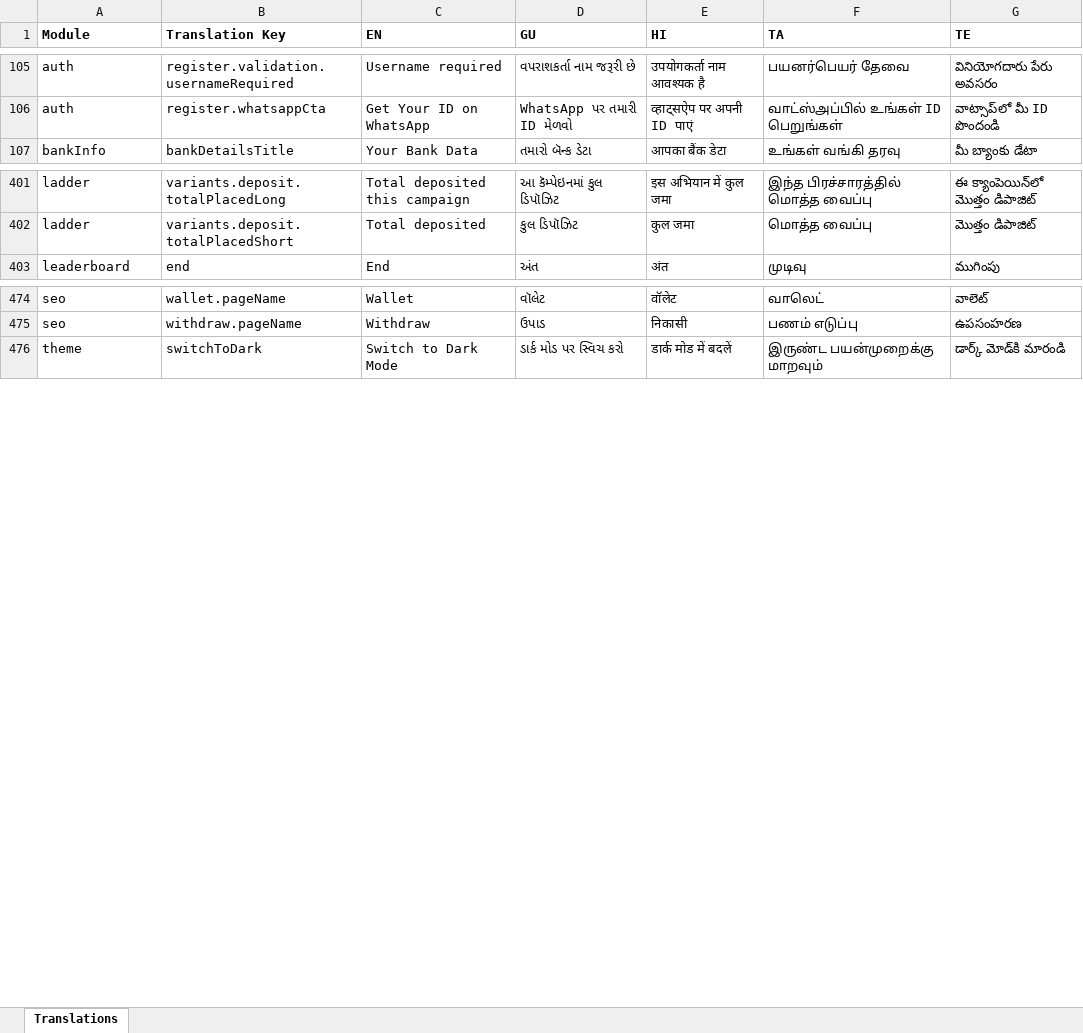
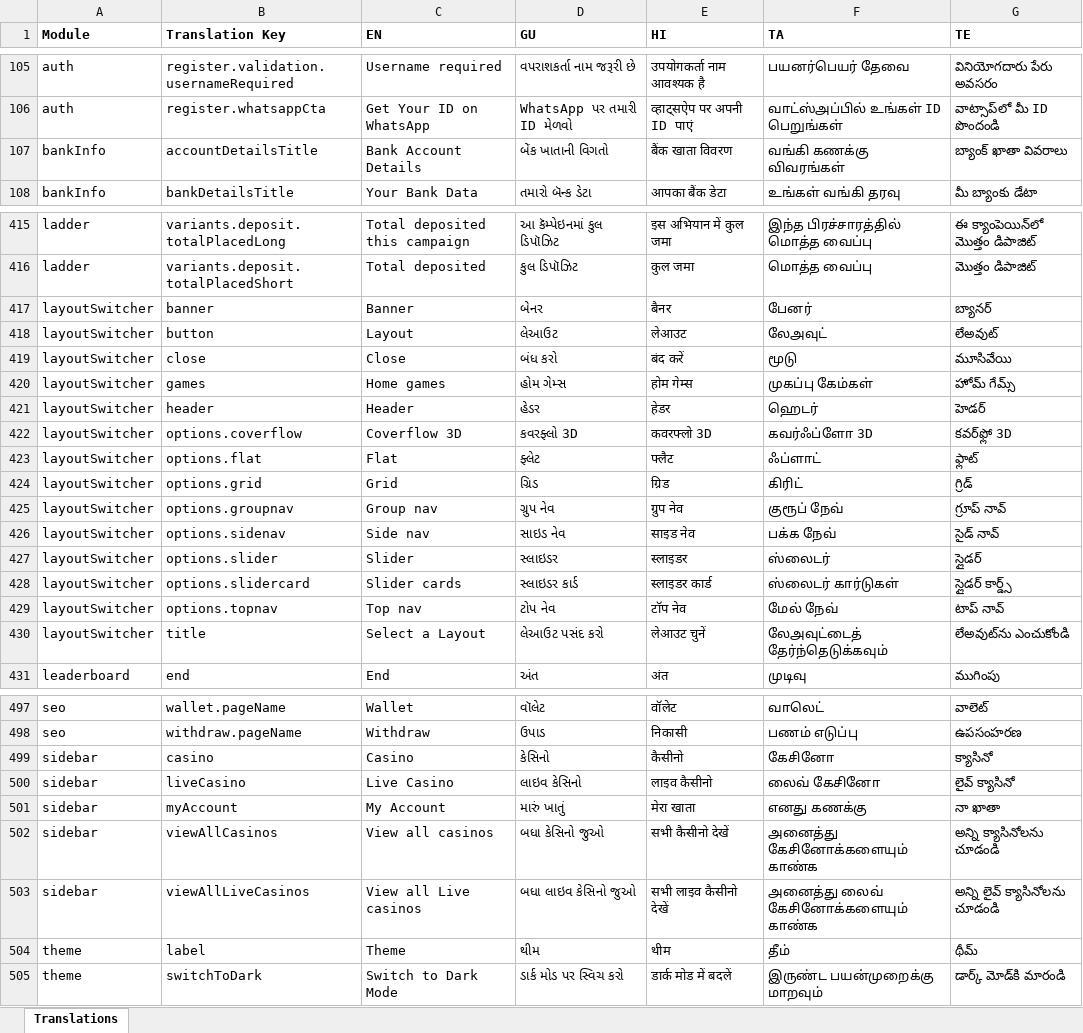
Before and after one commit to prakash-oxfyn/multilingual, an Excel workbook: setbet/locales-excel/setbet_translations.xlsx, sheet Translations, drawn as a sheet; only a part is shown, gaps mark what is left out; values as stored, in another font and other column widths than the file's, no borders; the diff covers the shown part only; the diff names each change by its address in the sheet, - before the commit and + after, or states it on an @@ line.

Commit message:
Update translations and add new placeholders in locale JSON files for multiple languages

```diff
--- a/setbet/locales-excel/setbet_translations.xlsx (sheet Translations)
+++ b/setbet/locales-excel/setbet_translations.xlsx (sheet Translations)
+row 107: bankInfo | accountDetailsTitle | Bank Account Details | બેંક ખાતાની વિગતો | बैंक खाता विवरण | வங்கி கணக்கு விவரங்கள் | బ్యాంక్ ఖాతా వివరాలు
+row 417: layoutSwitcher | banner | Banner | બેનર | बैनर | பேனர் | బ్యానర్
+row 418: layoutSwitcher | button | Layout | લેઆઉટ | लेआउट | லேஅவுட் | లేఅవుట్
+row 419: layoutSwitcher | close | Close | બંધ કરો | बंद करें | மூடு | మూసివేయి
+row 420: layoutSwitcher | games | Home games | હોમ ગેમ્સ | होम गेम्स | முகப்பு கேம்கள் | హోమ్ గేమ్స్
+row 421: layoutSwitcher | header | Header | હેડર | हेडर | ஹெடர் | హెడర్
+row 422: layoutSwitcher | options.coverflow | Coverflow 3D | કવરફ્લો 3D | कवरफ्लो 3D | கவர்ஃப்ளோ 3D | కవర్‌ఫ్లో 3D
+row 423: layoutSwitcher | options.flat | Flat | ફ્લેટ | फ्लैट | ஃப்ளாட் | ఫ్లాట్
+row 424: layoutSwitcher | options.grid | Grid | ગ્રિડ | ग्रिड | கிரிட் | గ్రిడ్
+row 425: layoutSwitcher | options.groupnav | Group nav | ગ્રુપ નેવ | ग्रुप नेव | குரூப் நேவ் | గ్రూప్ నావ్
+row 426: layoutSwitcher | options.sidenav | Side nav | સાઇડ નેવ | साइड नेव | பக்க நேவ் | సైడ్ నావ్
+row 427: layoutSwitcher | options.slider | Slider | સ્લાઇડર | स्लाइडर | ஸ்லைடர் | స్లైడర్
+row 428: layoutSwitcher | options.slidercard | Slider cards | સ્લાઇડર કાર્ડ | स्लाइडर कार्ड | ஸ்லைடர் கார்டுகள் | స్లైడర్ కార్డ్స్
+row 429: layoutSwitcher | options.topnav | Top nav | ટોપ નેવ | टॉप नेव | மேல் நேவ் | టాప్ నావ్
+row 430: layoutSwitcher | title | Select a Layout | લેઆઉટ પસંદ કરો | लेआउट चुनें | லேஅவுட்டைத் தேர்ந்தெடுக்கவும் | లేఅవుట్‌ను ఎంచుకోండి
+row 499: sidebar | casino | Casino | કેસિનો | कैसीनो | கேசினோ | క్యాసినో
+row 500: sidebar | liveCasino | Live Casino | લાઇવ કેસિનો | लाइव कैसीनो | லைவ் கேசினோ | లైవ్ క్యాసినో
+row 501: sidebar | myAccount | My Account | મારું ખાતું | मेरा खाता | எனது கணக்கு | నా ఖాతా
+row 502: sidebar | viewAllCasinos | View all casinos | બધા કેસિનો જુઓ | सभी कैसीनो देखें | அனைத்து கேசினோக்களையும் காண்க | అన్ని క్యాసినోలను చూడండి
+row 503: sidebar | viewAllLiveCasinos | View all Live casinos | બધા લાઇવ કેસિનો જુઓ | सभी लाइव कैसीनो देखें | அனைத்து லைவ் கேசினோக்களையும் காண்க | అన్ని లైవ్ క్యాసినోలను చూడండి
+row 504: theme | label | Theme | થીમ | थीम | தீம் | థీమ్
```
Also changed, not shown: 17 added rows, 9 removed rows and 12 edited cells elsewhere in this sheet, playwin/locales-excel/playwin_translations.xlsx, 10 other files.
